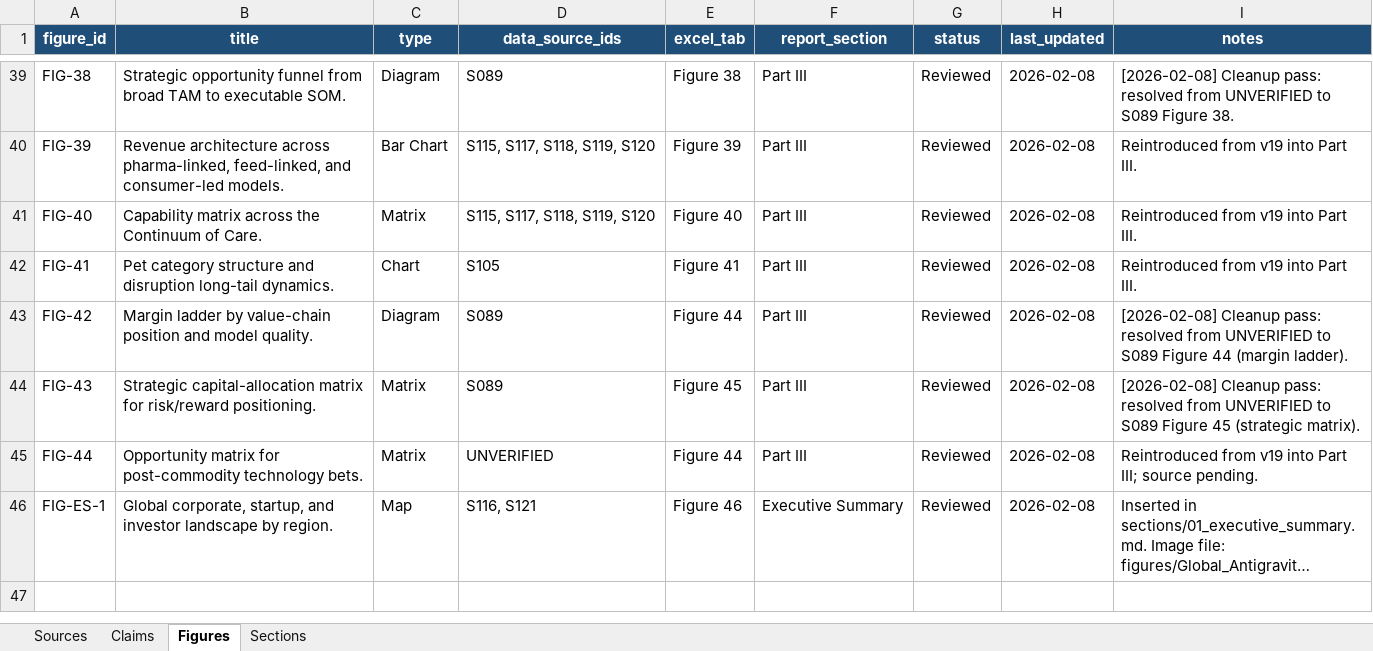
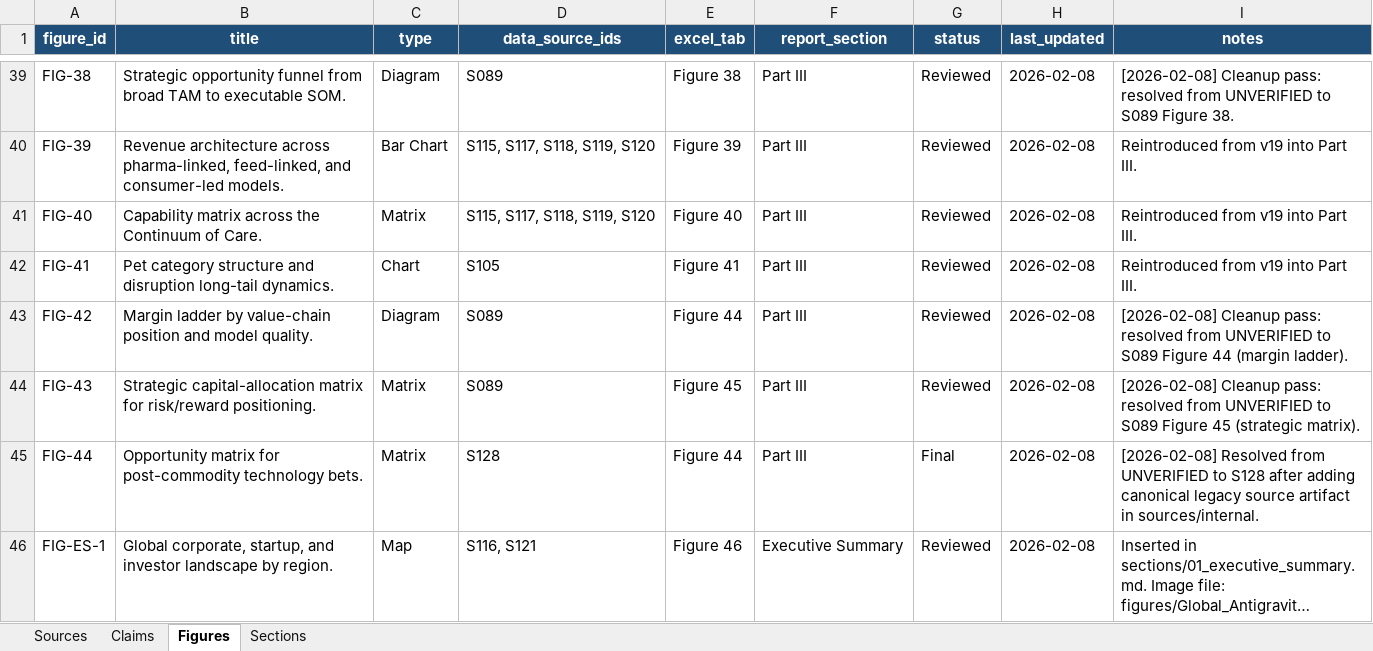
Before and after one commit to celinecollin/nutraceuticals, an Excel workbook: _registry/source_registry.xlsx, sheet Figures, drawn as a sheet; only a part is shown, gaps mark what is left out; long unchanged cells end in …; values as stored, in another font and other column widths than the file's, no borders; the diff names each change by its address in the sheet, - before the commit and + after, or states it on an @@ line.

Commit message:
Finalize v18 reinstatement, source audit sync, and full QA rebuild

```diff
--- a/_registry/source_registry.xlsx (sheet Figures)
+++ b/_registry/source_registry.xlsx (sheet Figures)
-D45 (data_source_ids): UNVERIFIED
+D45 (data_source_ids): S128
-G45 (status): Reviewed
+G45 (status): Final
-I45 (notes): Reintroduced from v19 into Part III; source pending.
+I45 (notes): [2026-02-08] Resolved from UNVERIFIED to S128 after adding canonical legacy source artifact in sources/internal.
```
Also changed, not shown: sheet Claims, sheet Sources, 11 other files.
